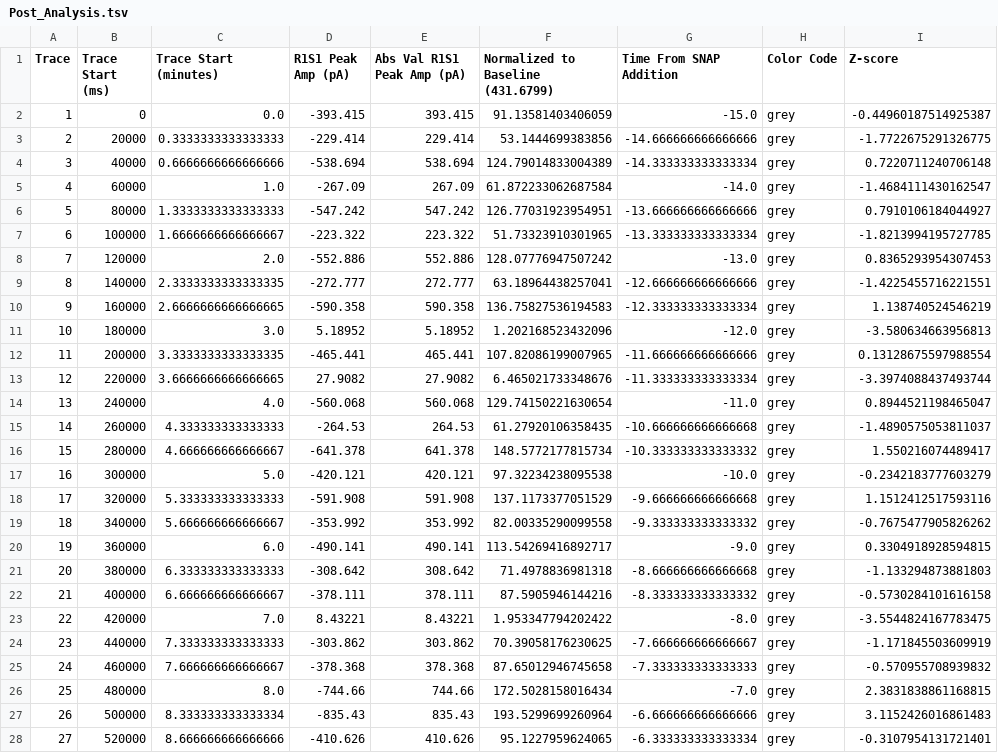
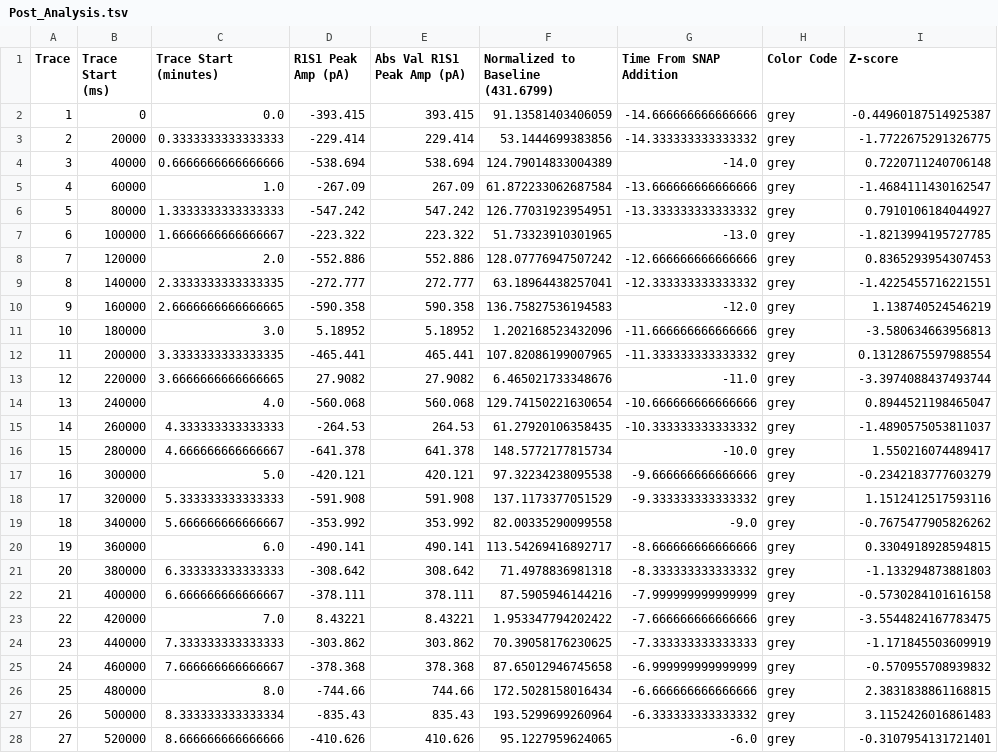
Before and after one commit to EricJamesCrow/E-PhysAnalyzer, a TSV file: Post_Analysis.tsv, drawn as a sheet; only a part is shown; the diff covers the shown part only.

```diff
--- a/Post_Analysis.tsv
+++ b/Post_Analysis.tsv
@@ -1,28 +1,28 @@
 Trace	Trace Start (ms)	Trace Start (minutes)	R1S1 Peak Amp (pA)	Abs Val R1S1 Peak Amp (pA)	Normalized to Baseline (431.6799)	Time From SNAP Addition	Color Code	Z-score
-1	0	0.0	-393.415	393.415	91.13581403406059	-15.0	grey	-0.44960187514925387
-2	20000	0.3333333333333333	-229.414	229.414	53.1444699383856	-14.666666666666666	grey	-1.7722675291326775
-3	40000	0.6666666666666666	-538.694	538.694	124.79014833004389	-14.333333333333334	grey	0.7220711240706148
-4	60000	1.0	-267.09	267.09	61.872233062687584	-14.0	grey	-1.4684111430162547
-5	80000	1.3333333333333333	-547.242	547.242	126.77031923954951	-13.666666666666666	grey	0.7910106184044927
-6	100000	1.6666666666666667	-223.322	223.322	51.73323910301965	-13.333333333333334	grey	-1.8213994195727785
-7	120000	2.0	-552.886	552.886	128.07776947507242	-13.0	grey	0.8365293954307453
-8	140000	2.3333333333333335	-272.777	272.777	63.18964438257041	-12.666666666666666	grey	-1.4225455716221551
-9	160000	2.6666666666666665	-590.358	590.358	136.75827536194583	-12.333333333333334	grey	1.138740524546219
-10	180000	3.0	5.18952	5.18952	1.202168523432096	-12.0	grey	-3.580634663956813
-11	200000	3.3333333333333335	-465.441	465.441	107.82086199007965	-11.666666666666666	grey	0.13128675597988554
-12	220000	3.6666666666666665	27.9082	27.9082	6.465021733348676	-11.333333333333334	grey	-3.3974088437493744
-13	240000	4.0	-560.068	560.068	129.74150221630654	-11.0	grey	0.8944521198465047
-14	260000	4.333333333333333	-264.53	264.53	61.27920106358435	-10.666666666666668	grey	-1.4890575053811037
-15	280000	4.666666666666667	-641.378	641.378	148.5772177815734	-10.333333333333332	grey	1.550216074489417
-16	300000	5.0	-420.121	420.121	97.32234238095538	-10.0	grey	-0.2342183777603279
-17	320000	5.333333333333333	-591.908	591.908	137.1173377051529	-9.666666666666668	grey	1.1512412517593116
-18	340000	5.666666666666667	-353.992	353.992	82.00335290099558	-9.333333333333332	grey	-0.7675477905826262
-19	360000	6.0	-490.141	490.141	113.54269416892717	-9.0	grey	0.3304918928594815
-20	380000	6.333333333333333	-308.642	308.642	71.4978836981318	-8.666666666666668	grey	-1.133294873881803
-21	400000	6.666666666666667	-378.111	378.111	87.5905946144216	-8.333333333333332	grey	-0.5730284101616158
-22	420000	7.0	8.43221	8.43221	1.953347794202422	-8.0	grey	-3.5544824167783475
-23	440000	7.333333333333333	-303.862	303.862	70.39058176230625	-7.666666666666667	grey	-1.171845503609919
-24	460000	7.666666666666667	-378.368	378.368	87.65012946745658	-7.333333333333333	grey	-0.570955708939832
-25	480000	8.0	-744.66	744.66	172.5028158016434	-7.0	grey	2.3831838861168815
-26	500000	8.333333333333334	-835.43	835.43	193.5299699260964	-6.666666666666666	grey	3.1152426016861483
-27	520000	8.666666666666666	-410.626	410.626	95.1227959624065	-6.333333333333334	grey	-0.3107954131721401
+1	0	0.0	-393.415	393.415	91.13581403406059	-14.666666666666666	grey	-0.44960187514925387
+2	20000	0.3333333333333333	-229.414	229.414	53.1444699383856	-14.333333333333332	grey	-1.7722675291326775
+3	40000	0.6666666666666666	-538.694	538.694	124.79014833004389	-14.0	grey	0.7220711240706148
+4	60000	1.0	-267.09	267.09	61.872233062687584	-13.666666666666666	grey	-1.4684111430162547
+5	80000	1.3333333333333333	-547.242	547.242	126.77031923954951	-13.333333333333332	grey	0.7910106184044927
+6	100000	1.6666666666666667	-223.322	223.322	51.73323910301965	-13.0	grey	-1.8213994195727785
+7	120000	2.0	-552.886	552.886	128.07776947507242	-12.666666666666666	grey	0.8365293954307453
+8	140000	2.3333333333333335	-272.777	272.777	63.18964438257041	-12.333333333333332	grey	-1.4225455716221551
+9	160000	2.6666666666666665	-590.358	590.358	136.75827536194583	-12.0	grey	1.138740524546219
+10	180000	3.0	5.18952	5.18952	1.202168523432096	-11.666666666666666	grey	-3.580634663956813
+11	200000	3.3333333333333335	-465.441	465.441	107.82086199007965	-11.333333333333332	grey	0.13128675597988554
+12	220000	3.6666666666666665	27.9082	27.9082	6.465021733348676	-11.0	grey	-3.3974088437493744
+13	240000	4.0	-560.068	560.068	129.74150221630654	-10.666666666666666	grey	0.8944521198465047
+14	260000	4.333333333333333	-264.53	264.53	61.27920106358435	-10.333333333333332	grey	-1.4890575053811037
+15	280000	4.666666666666667	-641.378	641.378	148.5772177815734	-10.0	grey	1.550216074489417
+16	300000	5.0	-420.121	420.121	97.32234238095538	-9.666666666666666	grey	-0.2342183777603279
+17	320000	5.333333333333333	-591.908	591.908	137.1173377051529	-9.333333333333332	grey	1.1512412517593116
+18	340000	5.666666666666667	-353.992	353.992	82.00335290099558	-9.0	grey	-0.7675477905826262
+19	360000	6.0	-490.141	490.141	113.54269416892717	-8.666666666666666	grey	0.3304918928594815
+20	380000	6.333333333333333	-308.642	308.642	71.4978836981318	-8.333333333333332	grey	-1.133294873881803
+21	400000	6.666666666666667	-378.111	378.111	87.5905946144216	-7.999999999999999	grey	-0.5730284101616158
+22	420000	7.0	8.43221	8.43221	1.953347794202422	-7.666666666666666	grey	-3.5544824167783475
+23	440000	7.333333333333333	-303.862	303.862	70.39058176230625	-7.333333333333333	grey	-1.171845503609919
+24	460000	7.666666666666667	-378.368	378.368	87.65012946745658	-6.999999999999999	grey	-0.570955708939832
+25	480000	8.0	-744.66	744.66	172.5028158016434	-6.666666666666666	grey	2.3831838861168815
+26	500000	8.333333333333334	-835.43	835.43	193.5299699260964	-6.333333333333332	grey	3.1152426016861483
+27	520000	8.666666666666666	-410.626	410.626	95.1227959624065	-6.0	grey	-0.3107954131721401
```
Also changed, not shown: 76 edited cells elsewhere in this file, Minute_Averaged.tsv, 3 other files.
